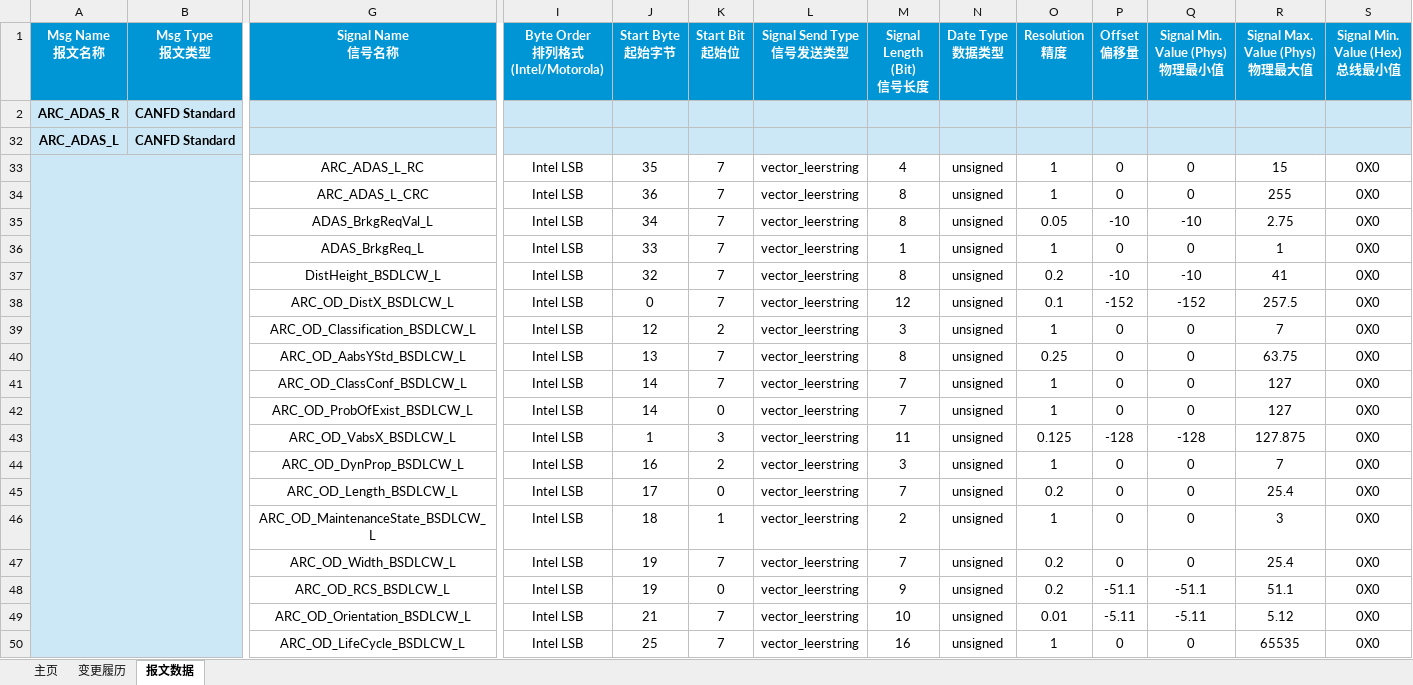
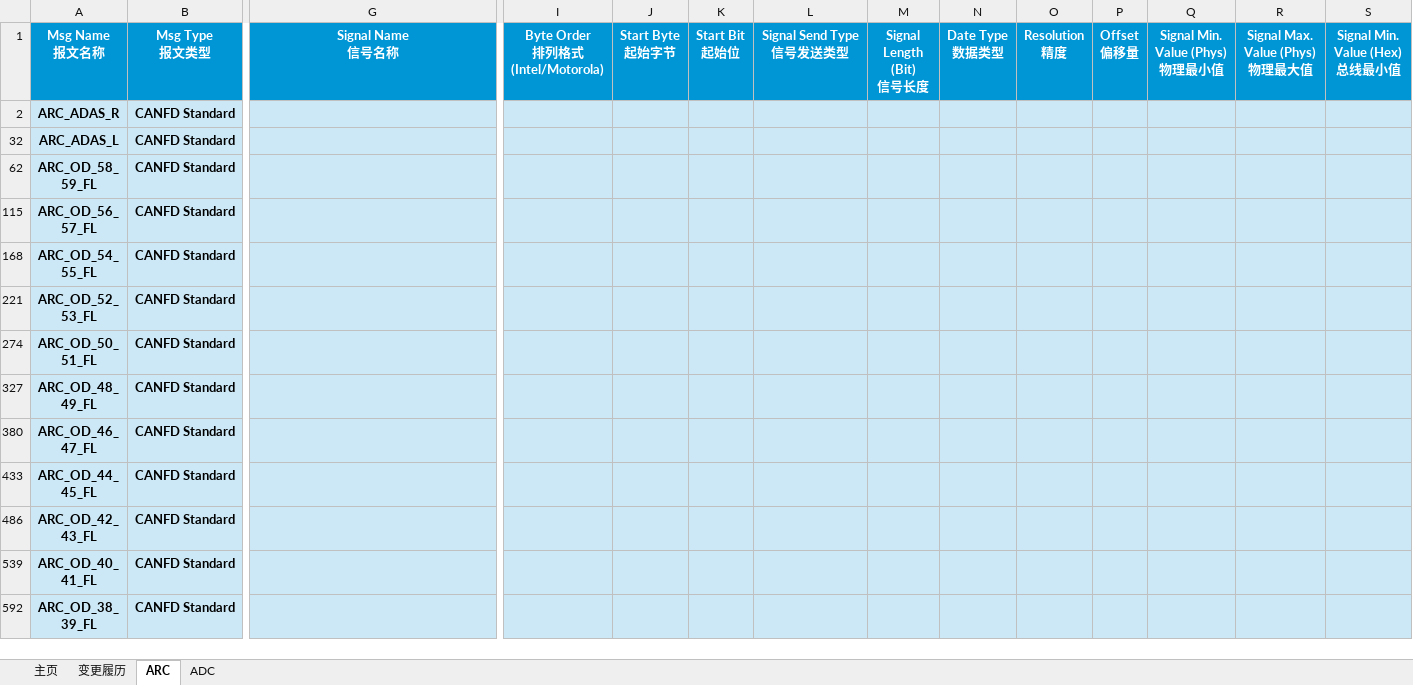
Before and after one commit to yannick-cn/dbc_view, an Excel workbook: C5_SDR_Private_CANFD_V1.4.00_20240528.xlsx, sheet ARC, drawn as a sheet; only a part is shown, gaps mark what is left out; the shorter side is filled out with more unchanged rows; values as stored, in another font and other column widths than the file's, no borders; rows hold the shown columns only; the diff covers the shown part only; the diff names each change by its address in the sheet, - before the commit and + after, or states it on an @@ line.

```diff
--- a/C5_SDR_Private_CANFD_V1.4.00_20240528.xlsx (sheet ARC)
+++ b/C5_SDR_Private_CANFD_V1.4.00_20240528.xlsx (sheet ARC)
-sheet tab: 报文数据
+sheet tab: ARC
+sheet tab: ADC
@@ row 33 hidden:  |  | ARC_ADAS_L_RC | Intel LSB | 35 | 7 | vector_leerstring | 4 | unsigned | 1 | 0 | 0 | 15 | 0X0 @@
@@ row 34 hidden:  |  | ARC_ADAS_L_CRC | Intel LSB | 36 | 7 | vector_leerstring | 8 | unsigned | 1 | 0 | 0 | 255 | 0X0 @@
@@ row 35 hidden:  |  | ADAS_BrkgReqVal_L | Intel LSB | 34 | 7 | vector_leerstring | 8 | unsigned | 0.05 | -10 | -10 | 2.75 | 0X0 @@
@@ row 36 hidden:  |  | ADAS_BrkgReq_L | Intel LSB | 33 | 7 | vector_leerstring | 1 | unsigned | 1 | 0 | 0 | 1 | 0X0 @@
@@ row 37 hidden:  |  | DistHeight_BSDLCW_L | Intel LSB | 32 | 7 | vector_leerstring | 8 | unsigned | 0.2 | -10 | -10 | 41 | 0X0 @@
@@ row 38 hidden:  |  | ARC_OD_DistX_BSDLCW_L | Intel LSB | 0 | 7 | vector_leerstring | 12 | unsigned | 0.1 | -152 | -152 | 257.5 | 0X0 @@
@@ row 39 hidden:  |  | ARC_OD_Classification_BSDLCW_L | Intel LSB | 12 | 2 | vector_leerstring | 3 | unsigned | 1 | 0 | 0 | 7 | 0X0 @@
@@ row 40 hidden:  |  | ARC_OD_AabsYStd_BSDLCW_L | Intel LSB | 13 | 7 | vector_leerstring | 8 | unsigned | 0.25 | 0 | 0 | 63.75 | 0X0 @@
@@ row 41 hidden:  |  | ARC_OD_ClassConf_BSDLCW_L | Intel LSB | 14 | 7 | vector_leerstring | 7 | unsigned | 1 | 0 | 0 | 127 | 0X0 @@
@@ row 42 hidden:  |  | ARC_OD_ProbOfExist_BSDLCW_L | Intel LSB | 14 | 0 | vector_leerstring | 7 | unsigned | 1 | 0 | 0 | 127 | 0X0 @@
@@ row 43 hidden:  |  | ARC_OD_VabsX_BSDLCW_L | Intel LSB | 1 | 3 | vector_leerstring | 11 | unsigned | 0.125 | -128 | -128 | 127.875 | 0X0 @@
@@ row 44 hidden:  |  | ARC_OD_DynProp_BSDLCW_L | Intel LSB | 16 | 2 | vector_leerstring | 3 | unsigned | 1 | 0 | 0 | 7 | 0X0 @@
@@ row 45 hidden:  |  | ARC_OD_Length_BSDLCW_L | Intel LSB | 17 | 0 | vector_leerstring | 7 | unsigned | 0.2 | 0 | 0 | 25.4 | 0X0 @@
@@ row 46 hidden:  |  | ARC_OD_MaintenanceState_BSDLCW_L | Intel LSB | 18 | 1 | vector_leerstring | 2 | unsigned | 1 | 0 | 0 | 3 | 0X0 @@
@@ row 47 hidden:  |  | ARC_OD_Width_BSDLCW_L | Intel LSB | 19 | 7 | vector_leerstring | 7 | unsigned | 0.2 | 0 | 0 | 25.4 | 0X0 @@
@@ row 48 hidden:  |  | ARC_OD_RCS_BSDLCW_L | Intel LSB | 19 | 0 | vector_leerstring | 9 | unsigned | 0.2 | -51.1 | -51.1 | 51.1 | 0X0 @@
@@ row 49 hidden:  |  | ARC_OD_Orientation_BSDLCW_L | Intel LSB | 21 | 7 | vector_leerstring | 10 | unsigned | 0.01 | -5.11 | -5.11 | 5.12 | 0X0 @@
@@ row 50 hidden:  |  | ARC_OD_LifeCycle_BSDLCW_L | Intel LSB | 25 | 7 | vector_leerstring | 16 | unsigned | 1 | 0 | 0 | 65535 | 0X0 @@
```
Also changed, not shown: 11 hidden or unhidden rows elsewhere in this sheet, hidden cells, 2 other files.
